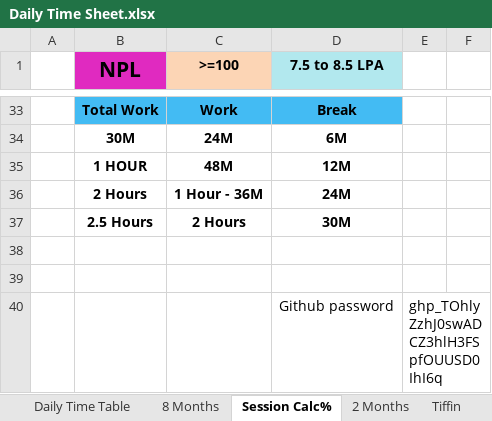
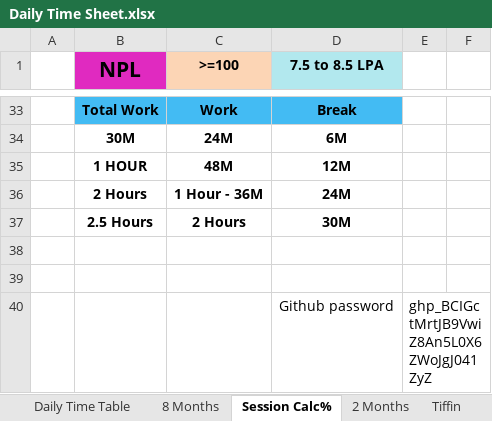
Before and after one commit to Susmitha789257/DevOps, an Excel workbook: Daily Time Sheet/Daily Time Sheet.xlsx, sheet Session Calc%, drawn as a sheet; only a part is shown, gaps mark what is left out; values as stored, in another font and other column widths than the file's, no borders; the diff names each change by its address in the sheet, - before the commit and + after, or states it on an @@ line.

```diff
--- a/Daily Time Sheet/Daily Time Sheet.xlsx (sheet Session Calc%)
+++ b/Daily Time Sheet/Daily Time Sheet.xlsx (sheet Session Calc%)
-E40: 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
+E40: 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
```
Also changed, not shown: sheet 8 Months, 1 other file.
